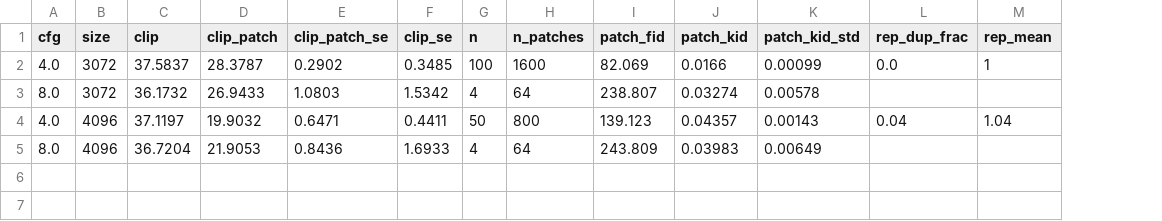
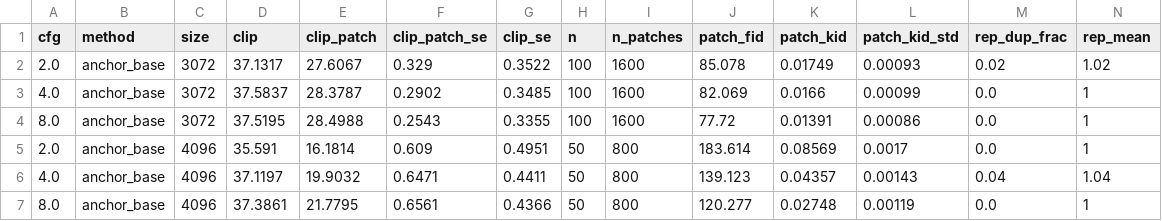
Before and after one commit to Pourya-Moghadam/resolution-equivariant-guidance, a CSV file: results/reg_anchor_grid_eval.csv, drawn as a sheet; only a part is shown; removed rows and columns are numbered as before the commit, all else as after; rows hold the shown columns only; the diff names each change by its address in the sheet, - before the commit and + after, or states it on an @@ line.

```diff
--- a/results/reg_anchor_grid_eval.csv
+++ b/results/reg_anchor_grid_eval.csv
+column B (method), row 3: anchor_base; row 6: anchor_base
+row 2: 2.0 | anchor_base | 3072 | 37.1317 | 27.6067 | 0.329 | 0.3522 | 100 | 1600 | 85.078 | 0.01749 | 0.00093 | 0.02 | 1.02
-row 3: 8.0 | 3072 | 36.1732 | 26.9433 | 1.0803 | 1.5342 | 4 | 64 | 238.807 | 0.03274 | 0.00578
+row 4: 8.0 | anchor_base | 3072 | 37.5195 | 28.4988 | 0.2543 | 0.3355 | 100 | 1600 | 77.72 | 0.01391 | 0.00086 | 0.0 | 1
+row 5: 2.0 | anchor_base | 4096 | 35.591 | 16.1814 | 0.609 | 0.4951 | 50 | 800 | 183.614 | 0.08569 | 0.0017 | 0.0 | 1
-row 5: 8.0 | 4096 | 36.7204 | 21.9053 | 0.8436 | 1.6933 | 4 | 64 | 243.809 | 0.03983 | 0.00649
+row 7: 8.0 | anchor_base | 4096 | 37.3861 | 21.7795 | 0.6561 | 0.4366 | 50 | 800 | 120.277 | 0.02748 | 0.00119 | 0.0 | 1
```
Also changed, not shown: results/anchor_paired.csv, results/anchor_paired_ir.csv, 12 other files.
